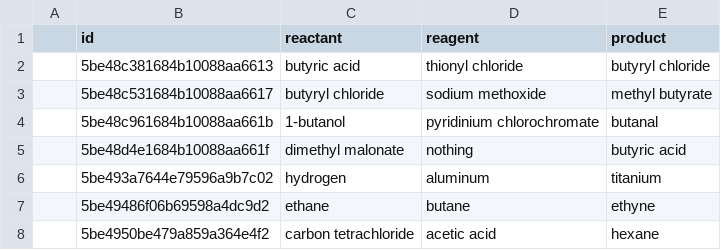
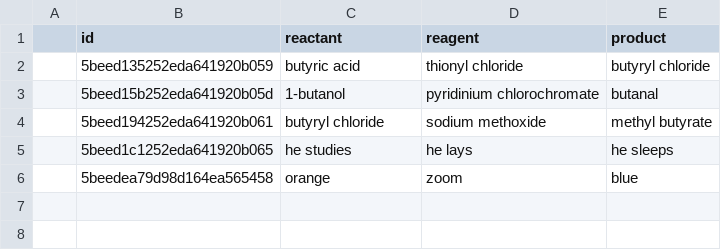
Before and after one commit to mlal123/ChemistryAgainstHumanity, a CSV file: dist/public/reactions.csv, drawn as a sheet.

```diff
--- a/dist/public/reactions.csv
+++ b/dist/public/reactions.csv
@@ -1,8 +1,6 @@
  ,id,reactant,reagent,product
-,5be48c381684b10088aa6613,butyric acid,thionyl chloride,butyryl chloride
-,5be48c531684b10088aa6617,butyryl chloride,sodium methoxide,methyl butyrate
-,5be48c961684b10088aa661b,1-butanol,pyridinium chlorochromate,butanal
-,5be48d4e1684b10088aa661f,dimethyl malonate,nothing,butyric acid
-,5be493a7644e79596a9b7c02,hydrogen,aluminum,titanium
-,5be49486f06b69598a4dc9d2,ethane,butane,ethyne
-,5be4950be479a859a364e4f2,carbon tetrachloride,acetic acid,hexane
+,5beed135252eda641920b059,butyric acid,thionyl chloride,butyryl chloride
+,5beed15b252eda641920b05d,1-butanol,pyridinium chlorochromate,butanal
+,5beed194252eda641920b061,butyryl chloride,sodium methoxide,methyl butyrate
+,5beed1c1252eda641920b065,he studies,he lays,he sleeps
+,5beedea79d98d164ea565458,orange,zoom,blue
```
Also changed, not shown: 9 other files.
